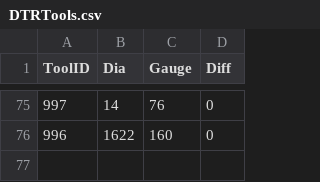
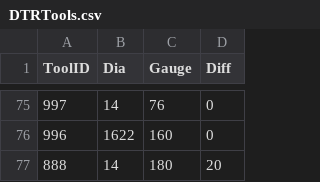
Before and after one commit to zanweb/zTransform, a CSV file: DTRTools.csv, drawn as a sheet; only a part is shown, gaps mark what is left out.

```diff
--- a/DTRTools.csv
+++ b/DTRTools.csv
@@ -76 +76,2 @@ ToolID,Dia,Gauge,Diff
 996,1622,160,0
+888,14,180,20
```
Also changed, not shown: 5 other files.
